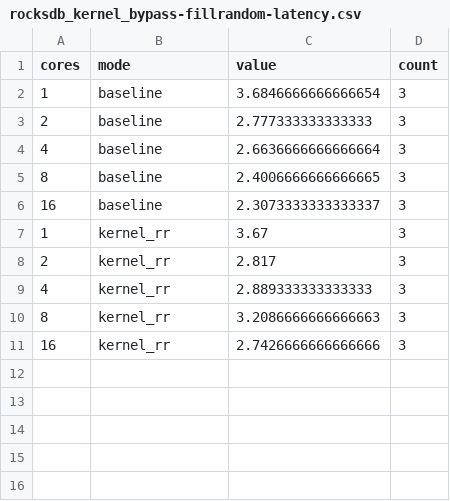
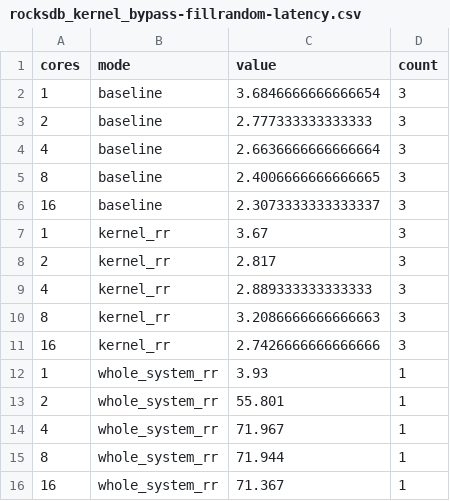
Before and after one commit to krr-io/krr-qemu, a CSV file: kernel_rr/test_data/rocksdb_kernel_bypass-fillrandom-latency.csv, drawn as a sheet.

```diff
--- a/kernel_rr/test_data/rocksdb_kernel_bypass-fillrandom-latency.csv
+++ b/kernel_rr/test_data/rocksdb_kernel_bypass-fillrandom-latency.csv
@@ -11 +11,6 @@ cores,mode,value,count
 16,kernel_rr,2.7426666666666666,3
+1,whole_system_rr,3.93,1
+2,whole_system_rr,55.801,1
+4,whole_system_rr,71.967,1
+8,whole_system_rr,71.944,1
+16,whole_system_rr,71.367,1
```
Also changed, not shown: kernel_rr/test_data/micro_syscall.csv, kernel_rr/test_data/micro_syscall_large.csv, 10 other files.
